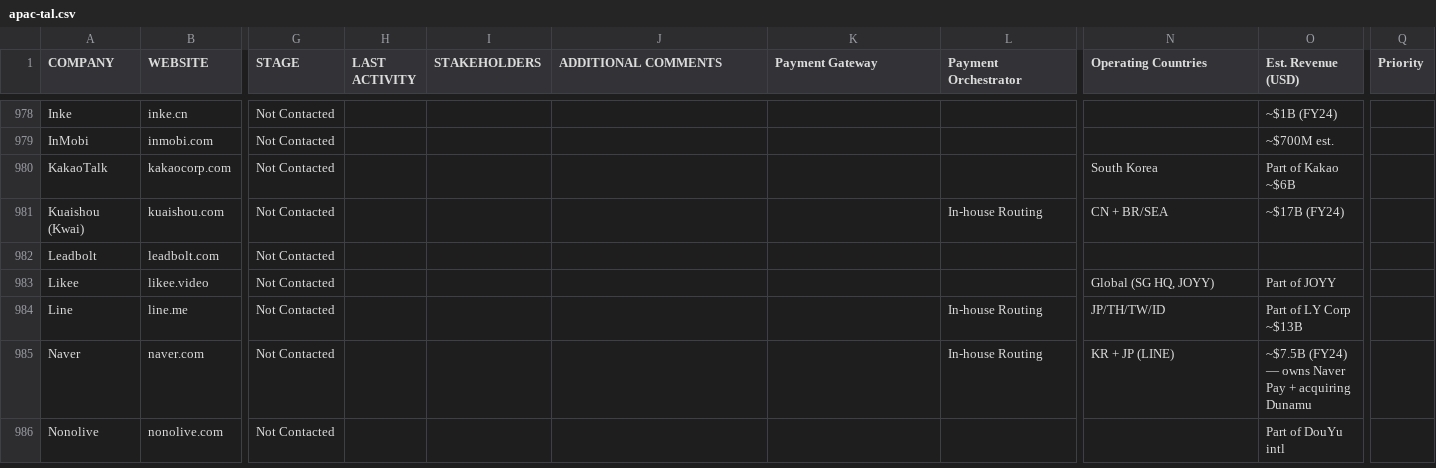
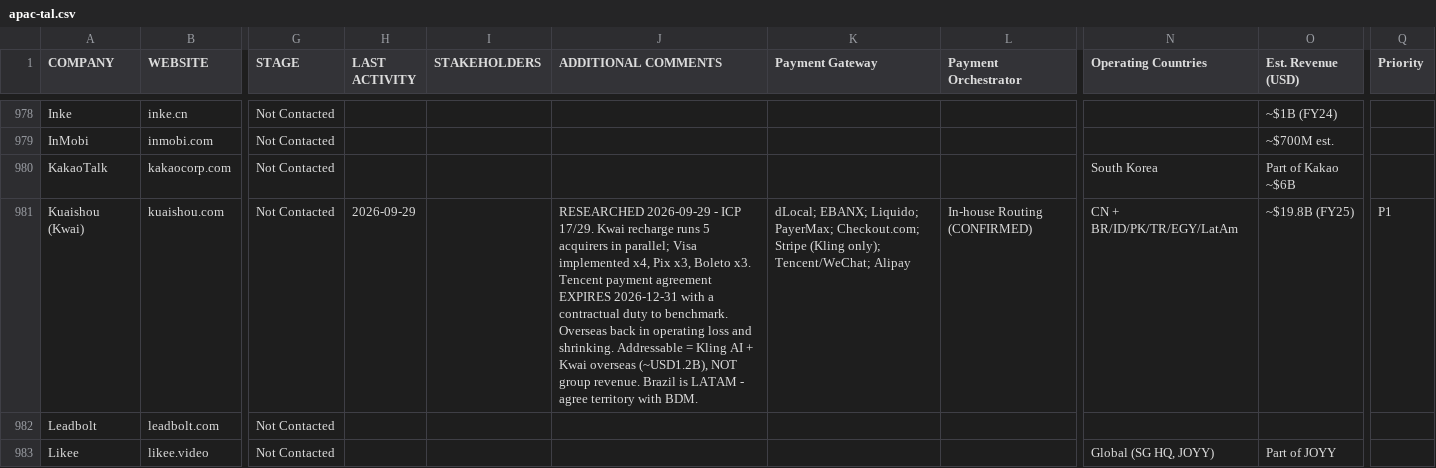
Before and after one commit to prateekgurani-yuno/Yuno-Outreach-Accounts, a CSV file: accounts/apac-tal.csv, drawn as a sheet; only a part is shown, gaps mark what is left out; the shorter side is filled out with more unchanged rows; the diff covers the shown part only; the diff names each change by its address in the sheet, - before the commit and + after, or states it on an @@ line.

```diff
--- a/accounts/apac-tal.csv
+++ b/accounts/apac-tal.csv
-H981 (LAST ACTIVITY): (empty)
+H981 (LAST ACTIVITY): 2026-09-29
-J981 (ADDITIONAL COMMENTS): (empty)
+J981 (ADDITIONAL COMMENTS): RESEARCHED 2026-09-29 - ICP 17/29. Kwai recharge runs 5 acquirers in parallel; Visa implemented x4, Pix x3, Boleto x3. Tencent payment agreement EXPIRES 2026-12-31 with a contractual duty to benchmark. Overseas back in operating loss and shrinking. Addressable = Kling AI + Kwai overseas (~USD1.2B), NOT group revenue. Brazil is LATAM - agree territory with BDM.
-K981 (Payment Gateway): (empty)
+K981 (Payment Gateway): dLocal; EBANX; Liquido; PayerMax; Checkout.com; Stripe (Kling only); Tencent/WeChat; Alipay
-L981 (Payment Orchestrator): In-house Routing
+L981 (Payment Orchestrator): In-house Routing (CONFIRMED)
-N981 (Operating Countries): CN + BR/SEA
+N981 (Operating Countries): CN + BR/ID/PK/TR/EGY/LatAm
-O981 (Est. Revenue (USD)): ~$17B (FY24)
+O981 (Est. Revenue (USD)): ~$19.8B (FY25)
-Q981 (Priority): (empty)
+Q981 (Priority): P1
```
Also changed, not shown: 1 added row elsewhere in this file, 3 other files.
